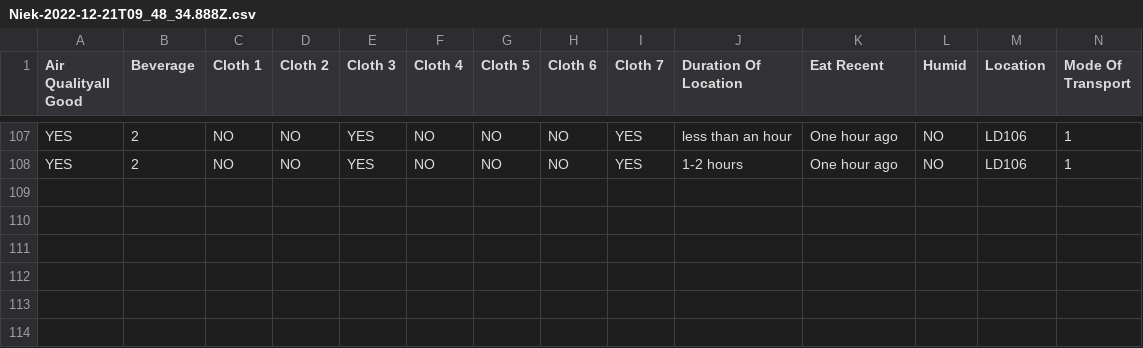
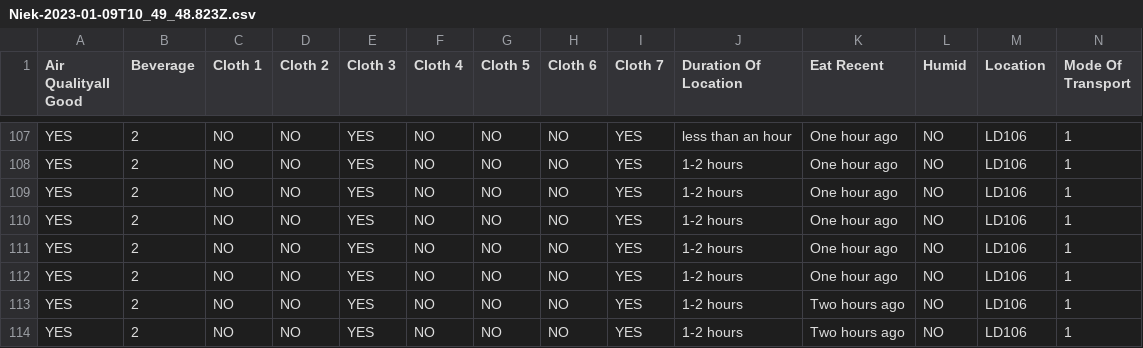
Before and after one commit to AvansETI/SmartGridAI, a CSV file: B4B Human Well-being using HRV/b4b-comfort-model/Data/selfreporting/Niek-2023-01-09T10_49_48.823Z.csv (was B4B Human Well-being using HRV/b4b-comfort-model/Data/selfreporting/Niek-2022-12-21T09_48_34.888Z.csv), drawn as a sheet; only a part is shown, gaps mark what is left out; rows hold the shown columns only; the diff names each change by its address in the sheet, - before the commit and + after, or states it on an @@ line.

```diff
--- a/B4B Human Well-being using HRV/b4b-comfort-model/Data/selfreporting/Niek-2022-12-21T09_48_34.888Z.csv
+++ b/B4B Human Well-being using HRV/b4b-comfort-model/Data/selfreporting/Niek-2023-01-09T10_49_48.823Z.csv
+row 109: YES | 2 | NO | NO | YES | NO | NO | NO | YES | 1-2 hours | One hour ago | NO | LD106 | 1
+row 110: YES | 2 | NO | NO | YES | NO | NO | NO | YES | 1-2 hours | One hour ago | NO | LD106 | 1
+row 111: YES | 2 | NO | NO | YES | NO | NO | NO | YES | 1-2 hours | One hour ago | NO | LD106 | 1
+row 112: YES | 2 | NO | NO | YES | NO | NO | NO | YES | 1-2 hours | One hour ago | NO | LD106 | 1
+row 113: YES | 2 | NO | NO | YES | NO | NO | NO | YES | 1-2 hours | Two hours ago | NO | LD106 | 1
+row 114: YES | 2 | NO | NO | YES | NO | NO | NO | YES | 1-2 hours | Two hours ago | NO | LD106 | 1
```
Also changed, not shown: B4B Human Well-being using HRV/b4b-comfort-model/Data/selfreporting/jobEmailCom-2023-01-09T10_49_37.244Z.csv, B4B Human Well-being using HRV/b4b-comfort-model/Data/selfreporting/noahEmailCom-2023-01-09T10_50_00.391Z.csv, 50 other files.
